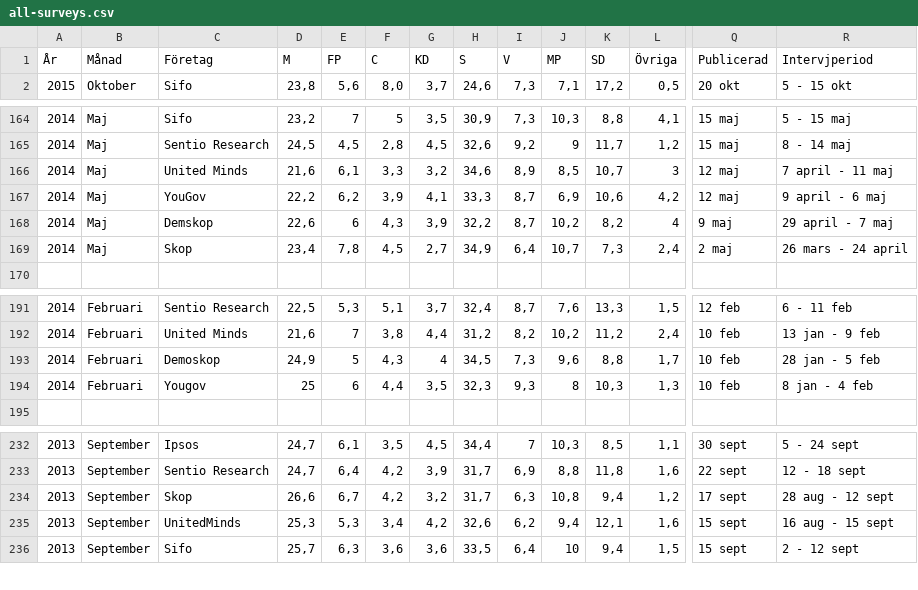
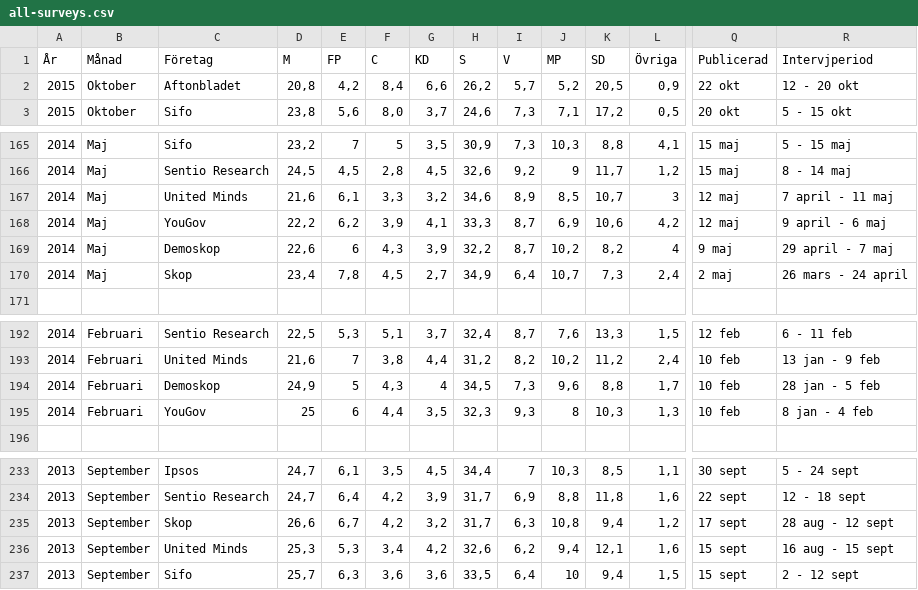
Before and after one commit to hampusborgos/swedish-opinion-data, a CSV file: all-surveys.csv, drawn as a sheet; only a part is shown, gaps mark what is left out; addresses are those after the commit; rows hold the shown columns only; the diff names each change by its address in the sheet, - before the commit and + after, or states it on an @@ line.

Commit message:
Small spelling fixes to the dataset.

```diff
--- a/all-surveys.csv
+++ b/all-surveys.csv
+row 2: 2015 | Oktober | Aftonbladet | 20,8 | 4,2 | 8,4 | 6,6 | 26,2 | 5,7 | 5,2 | 20,5 | 0,9 | 22 okt | 12 - 20 okt
-C169 (Företag): Demskop
+C169 (Företag): Demoskop
-C195 (Företag): Yougov
+C195 (Företag): YouGov
-C236 (Företag): UnitedMinds
+C236 (Företag): United Minds
```
